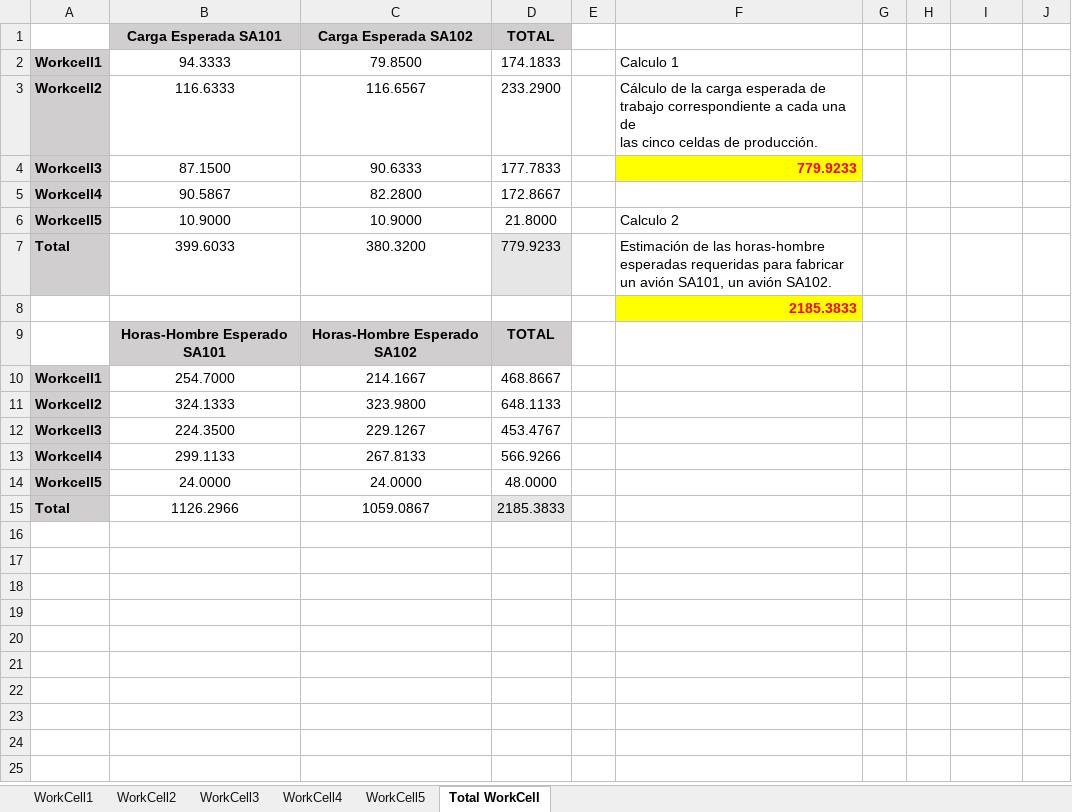
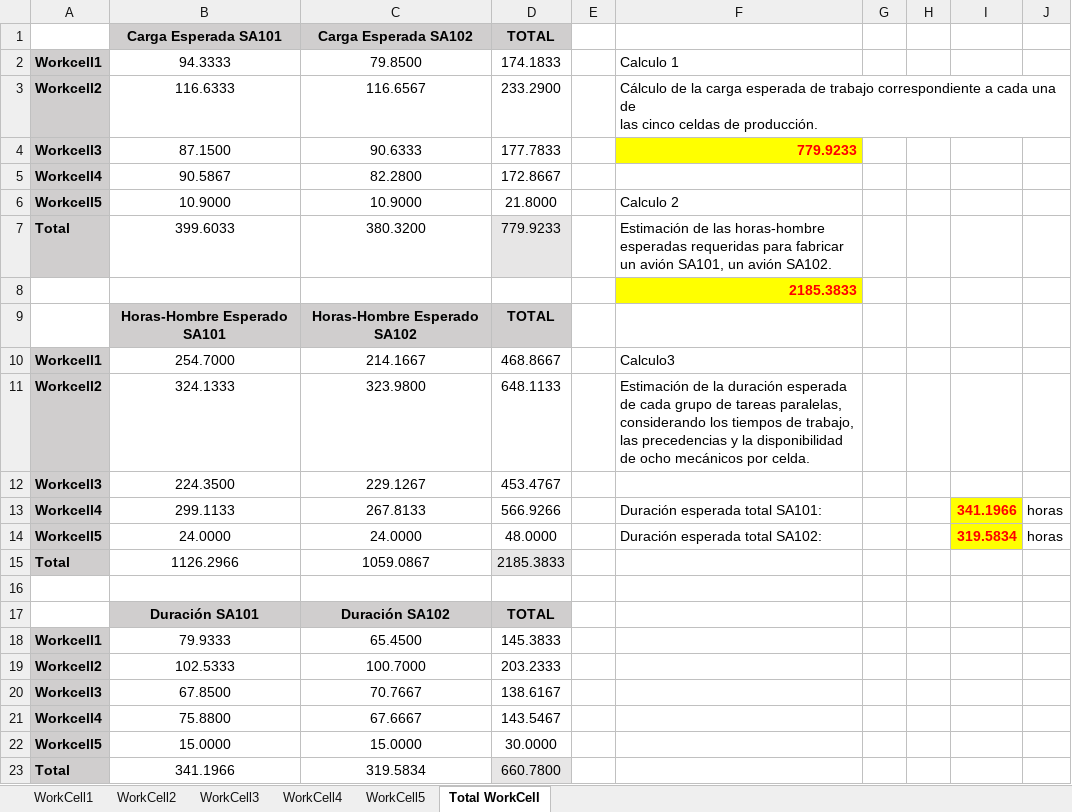
Before and after one commit to Di3go004/MYS2_Grupo2, an Excel workbook: Analisis_Capacidad/Analisis_Capacidad.xlsx, sheet Total WorkCell, drawn as a sheet; values as stored, in another font and other column widths than the file's, no borders; the diff names each change by its address in the sheet, - before the commit and + after, or states it on an @@ line.

Commit message:
feat: Calculo 3
feat: Calculo 3

```diff
--- a/Analisis_Capacidad/Analisis_Capacidad.xlsx (sheet Total WorkCell)
+++ b/Analisis_Capacidad/Analisis_Capacidad.xlsx (sheet Total WorkCell)
+F3:J3 merged
-F10: (empty)
+F10: Calculo3
-F11: (empty)
+F11: Estimación de la duración esperada de cada grupo de tareas paralelas, considerando los tiempos de trabajo, las precedencias y la disponibilidad de ocho mecánicos por celda.
-F13: (empty)
+F13: Duración esperada total SA101:
-I13: (empty)
+I13: 341.1966
-I13:I14 fill: none
+I13:I14 fill: #FFFF00
-J13:J14: (empty)
+J13:J14: horas
-F14: (empty)
+F14: Duración esperada total SA102:
-I14: (empty)
+I14: 319.5834
+row 16: (empty)
+row 17:  | Duración SA101 | Duración SA102 | TOTAL
+row 18: Workcell1 | 79.9333 | 65.4500 | 145.3833
+row 19: Workcell2 | 102.5333 | 100.7000 | 203.2333
+row 20: Workcell3 | 67.8500 | 70.7667 | 138.6167
+row 21: Workcell4 | 75.8800 | 67.6667 | 143.5467
+row 22: Workcell5 | 15.0000 | 15.0000 | 30.0000
+row 23: Total | 341.1966 | 319.5834 | 660.7800
```
Also changed, not shown: sheet WorkCell2, sheet WorkCell4, sheet WorkCell1, sheet WorkCell3, sheet WorkCell5, 1 other file.
